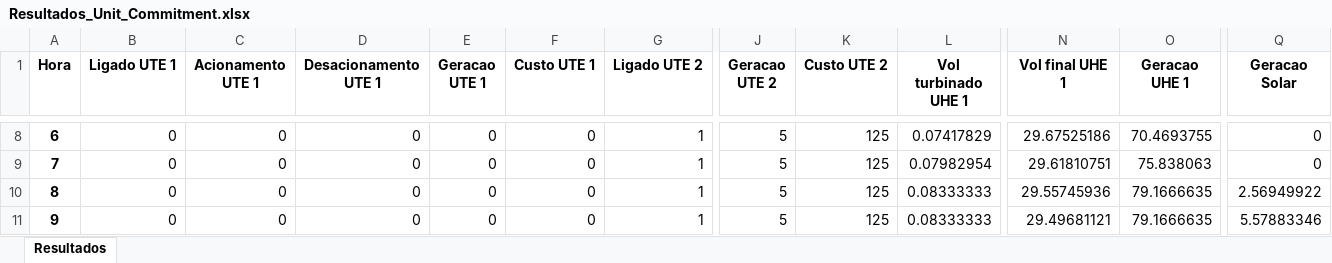
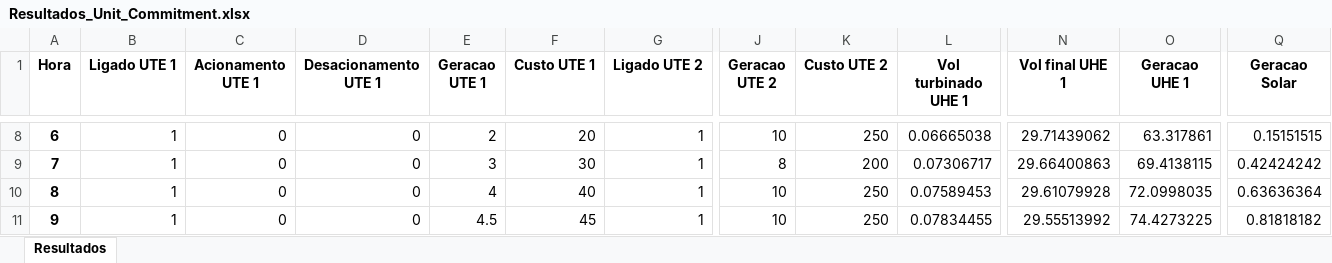
Before and after one commit to viniciustfc1/unit-commitment-curtailment, an Excel workbook: Resultados/Resultados_Unit_Commitment.xlsx, sheet Resultados, drawn as a sheet; only a part is shown, gaps mark what is left out; values as stored, in another font and other column widths than the file's, no borders; the diff covers the shown part only; the diff names each change by its address in the sheet, - before the commit and + after, or states it on an @@ line.

```diff
--- a/Resultados/Resultados_Unit_Commitment.xlsx (sheet Resultados)
+++ b/Resultados/Resultados_Unit_Commitment.xlsx (sheet Resultados)
-B8:B11 (Ligado UTE 1): 0
+B8:B11 (Ligado UTE 1): 1
-E8 (Geracao UTE 1): 0
+E8 (Geracao UTE 1): 2
-F8 (Custo UTE 1): 0
+F8 (Custo UTE 1): 20
-J8 (Geracao UTE 2): 5
+J8 (Geracao UTE 2): 10
-K8 (Custo UTE 2): 125
+K8 (Custo UTE 2): 250
-L8 (Vol turbinado UHE 1): 0.07417829
+L8 (Vol turbinado UHE 1): 0.06665038
-N8 (Vol final UHE 1): 29.67525186
+N8 (Vol final UHE 1): 29.71439062
-O8 (Geracao UHE 1): 70.4693755
+O8 (Geracao UHE 1): 63.317861
-Q8 (Geracao Solar): 0
+Q8 (Geracao Solar): 0.15151515
-E9 (Geracao UTE 1): 0
+E9 (Geracao UTE 1): 3
-F9 (Custo UTE 1): 0
+F9 (Custo UTE 1): 30
-J9 (Geracao UTE 2): 5
+J9 (Geracao UTE 2): 8
-K9 (Custo UTE 2): 125
+K9 (Custo UTE 2): 200
-L9 (Vol turbinado UHE 1): 0.07982954
+L9 (Vol turbinado UHE 1): 0.07306717
-N9 (Vol final UHE 1): 29.61810751
+N9 (Vol final UHE 1): 29.66400863
-O9 (Geracao UHE 1): 75.838063
+O9 (Geracao UHE 1): 69.4138115
-Q9 (Geracao Solar): 0
+Q9 (Geracao Solar): 0.42424242
-E10 (Geracao UTE 1): 0
+E10 (Geracao UTE 1): 4
-F10 (Custo UTE 1): 0
+F10 (Custo UTE 1): 40
-J10:J11 (Geracao UTE 2): 5
+J10:J11 (Geracao UTE 2): 10
-K10:K11 (Custo UTE 2): 125
+K10:K11 (Custo UTE 2): 250
-L10 (Vol turbinado UHE 1): 0.08333333
+L10 (Vol turbinado UHE 1): 0.07589453
-N10 (Vol final UHE 1): 29.55745936
+N10 (Vol final UHE 1): 29.61079928
-O10 (Geracao UHE 1): 79.1666635
+O10 (Geracao UHE 1): 72.0998035
-Q10 (Geracao Solar): 2.56949922
+Q10 (Geracao Solar): 0.63636364
-E11 (Geracao UTE 1): 0
+E11 (Geracao UTE 1): 4.5
-F11 (Custo UTE 1): 0
+F11 (Custo UTE 1): 45
-L11 (Vol turbinado UHE 1): 0.08333333
+L11 (Vol turbinado UHE 1): 0.07834455
-N11 (Vol final UHE 1): 29.49681121
+N11 (Vol final UHE 1): 29.55513992
-O11 (Geracao UHE 1): 79.1666635
+O11 (Geracao UHE 1): 74.4273225
-Q11 (Geracao Solar): 5.57883346
+Q11 (Geracao Solar): 0.81818182
```
Also changed, not shown: 1324 edited cells elsewhere in this sheet, 3 other files.
